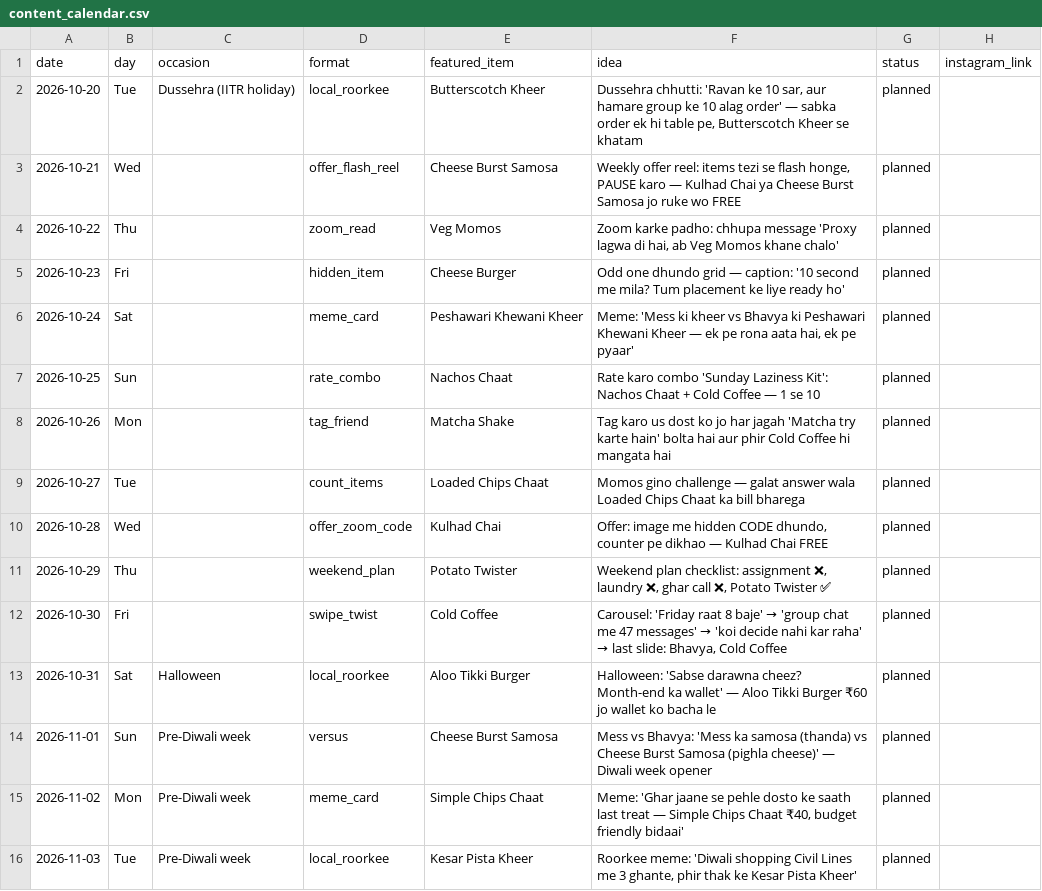
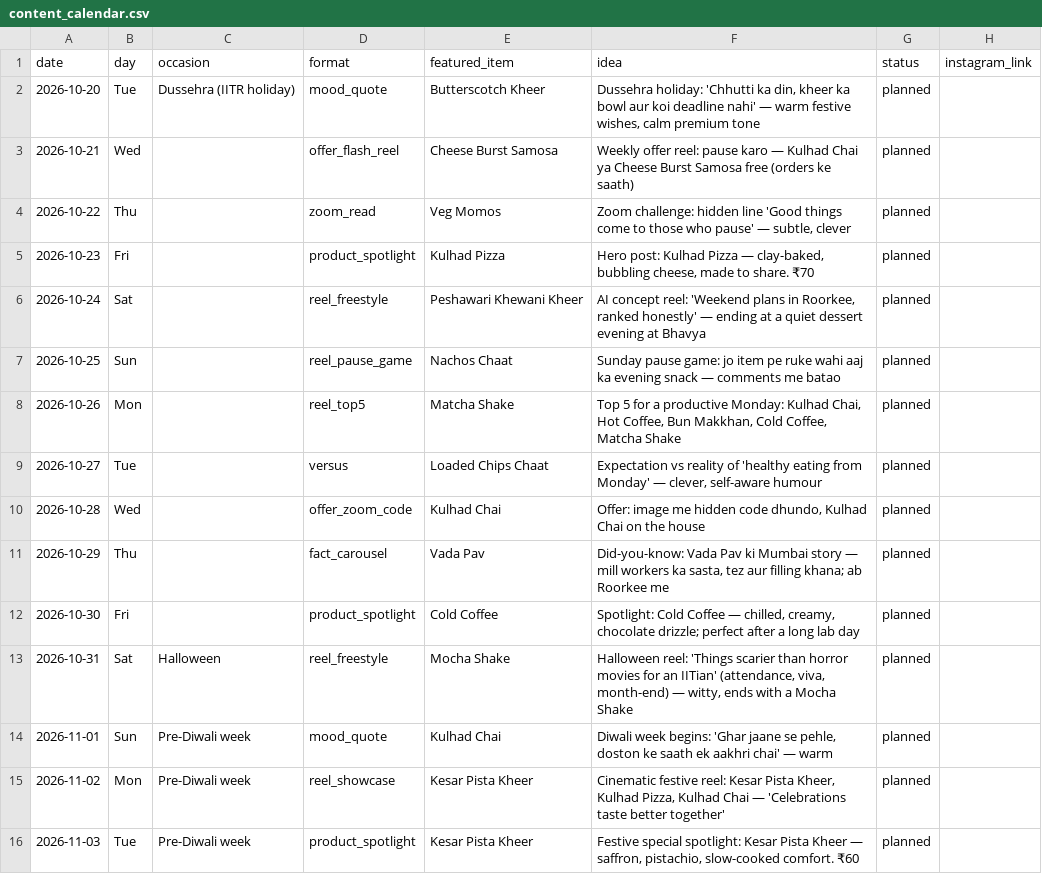
Before and after one commit to suryanshsharma2525-rgb/bhavya-insta-bot, a CSV file: data/content_calendar.csv, drawn as a sheet; only a part is shown; the diff covers the shown part only.

```diff
--- a/data/content_calendar.csv
+++ b/data/content_calendar.csv
@@ -1,16 +1,16 @@
 date,day,occasion,format,featured_item,idea,status,instagram_link
-2026-10-20,Tue,Dussehra (IITR holiday),local_roorkee,Butterscotch Kheer,"Dussehra chhutti: 'Ravan ke 10 sar, aur hamare group ke 10 alag order' — sabka order ek hi table pe, Butterscotch Kheer se khatam",planned,
-2026-10-21,Wed,,offer_flash_reel,Cheese Burst Samosa,"Weekly offer reel: items tezi se flash honge, PAUSE karo — Kulhad Chai ya Cheese Burst Samosa jo ruke wo FREE",planned,
-2026-10-22,Thu,,zoom_read,Veg Momos,"Zoom karke padho: chhupa message 'Proxy lagwa di hai, ab Veg Momos khane chalo'",planned,
-2026-10-23,Fri,,hidden_item,Cheese Burger,Odd one dhundo grid — caption: '10 second me mila? Tum placement ke liye ready ho',planned,
-2026-10-24,Sat,,meme_card,Peshawari Khewani Kheer,"Meme: 'Mess ki kheer vs Bhavya ki Peshawari Khewani Kheer — ek pe rona aata hai, ek pe pyaar'",planned,
-2026-10-25,Sun,,rate_combo,Nachos Chaat,Rate karo combo 'Sunday Laziness Kit': Nachos Chaat + Cold Coffee — 1 se 10,planned,
-2026-10-26,Mon,,tag_friend,Matcha Shake,Tag karo us dost ko jo har jagah 'Matcha try karte hain' bolta hai aur phir Cold Coffee hi mangata hai,planned,
-2026-10-27,Tue,,count_items,Loaded Chips Chaat,Momos gino challenge — galat answer wala Loaded Chips Chaat ka bill bharega,planned,
-2026-10-28,Wed,,offer_zoom_code,Kulhad Chai,"Offer: image me hidden CODE dhundo, counter pe dikhao — Kulhad Chai FREE",planned,
-2026-10-29,Thu,,weekend_plan,Potato Twister,"Weekend plan checklist: assignment ❌, laundry ❌, ghar call ❌, Potato Twister ✅",planned,
-2026-10-30,Fri,,swipe_twist,Cold Coffee,"Carousel: 'Friday raat 8 baje' → 'group chat me 47 messages' → 'koi decide nahi kar raha' → last slide: Bhavya, Cold Coffee",planned,
-2026-10-31,Sat,Halloween,local_roorkee,Aloo Tikki Burger,Halloween: 'Sabse darawna cheez? Month-end ka wallet' — Aloo Tikki Burger ₹60 jo wallet ko bacha le,planned,
-2026-11-01,Sun,Pre-Diwali week,versus,Cheese Burst Samosa,Mess vs Bhavya: 'Mess ka samosa (thanda) vs Cheese Burst Samosa (pighla cheese)' — Diwali week opener,planned,
-2026-11-02,Mon,Pre-Diwali week,meme_card,Simple Chips Chaat,"Meme: 'Ghar jaane se pehle dosto ke saath last treat — Simple Chips Chaat ₹40, budget friendly bidaai'",planned,
-2026-11-03,Tue,Pre-Diwali week,local_roorkee,Kesar Pista Kheer,"Roorkee meme: 'Diwali shopping Civil Lines me 3 ghante, phir thak ke Kesar Pista Kheer'",planned,
+2026-10-20,Tue,Dussehra (IITR holiday),mood_quote,Butterscotch Kheer,"Dussehra holiday: 'Chhutti ka din, kheer ka bowl aur koi deadline nahi' — warm festive wishes, calm premium tone",planned,
+2026-10-21,Wed,,offer_flash_reel,Cheese Burst Samosa,Weekly offer reel: pause karo — Kulhad Chai ya Cheese Burst Samosa free (orders ke saath),planned,
+2026-10-22,Thu,,zoom_read,Veg Momos,"Zoom challenge: hidden line 'Good things come to those who pause' — subtle, clever",planned,
+2026-10-23,Fri,,product_spotlight,Kulhad Pizza,"Hero post: Kulhad Pizza — clay-baked, bubbling cheese, made to share. ₹70",planned,
+2026-10-24,Sat,,reel_freestyle,Peshawari Khewani Kheer,"AI concept reel: 'Weekend plans in Roorkee, ranked honestly' — ending at a quiet dessert evening at Bhavya",planned,
+2026-10-25,Sun,,reel_pause_game,Nachos Chaat,Sunday pause game: jo item pe ruke wahi aaj ka evening snack — comments me batao,planned,
+2026-10-26,Mon,,reel_top5,Matcha Shake,"Top 5 for a productive Monday: Kulhad Chai, Hot Coffee, Bun Makkhan, Cold Coffee, Matcha Shake",planned,
+2026-10-27,Tue,,versus,Loaded Chips Chaat,"Expectation vs reality of 'healthy eating from Monday' — clever, self-aware humour",planned,
+2026-10-28,Wed,,offer_zoom_code,Kulhad Chai,"Offer: image me hidden code dhundo, Kulhad Chai on the house",planned,
+2026-10-29,Thu,,fact_carousel,Vada Pav,"Did-you-know: Vada Pav ki Mumbai story — mill workers ka sasta, tez aur filling khana; ab Roorkee me",planned,
+2026-10-30,Fri,,product_spotlight,Cold Coffee,"Spotlight: Cold Coffee — chilled, creamy, chocolate drizzle; perfect after a long lab day",planned,
+2026-10-31,Sat,Halloween,reel_freestyle,Mocha Shake,"Halloween reel: 'Things scarier than horror movies for an IITian' (attendance, viva, month-end) — witty, ends with a Mocha Shake",planned,
+2026-11-01,Sun,Pre-Diwali week,mood_quote,Kulhad Chai,"Diwali week begins: 'Ghar jaane se pehle, doston ke saath ek aakhri chai' — warm",planned,
+2026-11-02,Mon,Pre-Diwali week,reel_showcase,Kesar Pista Kheer,"Cinematic festive reel: Kesar Pista Kheer, Kulhad Pizza, Kulhad Chai — 'Celebrations taste better together'",planned,
+2026-11-03,Tue,Pre-Diwali week,product_spotlight,Kesar Pista Kheer,"Festive special spotlight: Kesar Pista Kheer — saffron, pistachio, slow-cooked comfort. ₹60",planned,
```
Also changed, not shown: 27 edited cells elsewhere in this file, 15 other files.
